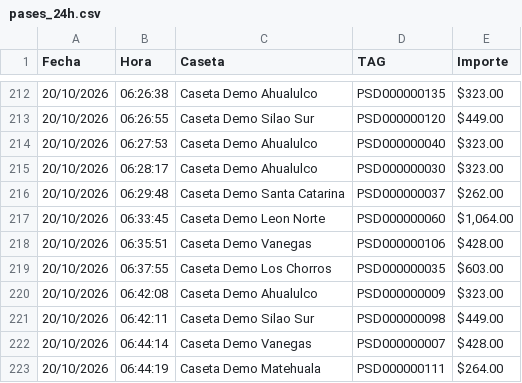
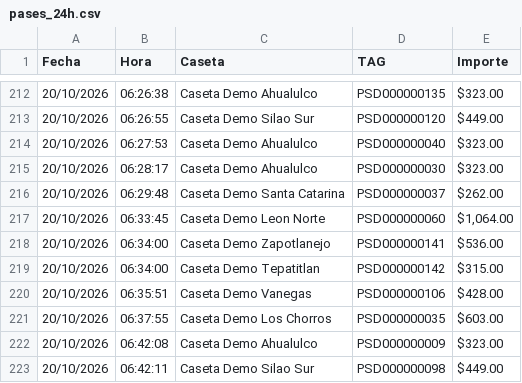
Before and after one commit to javiercamarapp/Likida-AI, a CSV file: scripts/demo/innovativos/archivos-muestra/peajes/pases_24h.csv, drawn as a sheet; only a part is shown, gaps mark what is left out; the shorter side is filled out with more unchanged rows.

```diff
--- a/scripts/demo/innovativos/archivos-muestra/peajes/pases_24h.csv
+++ b/scripts/demo/innovativos/archivos-muestra/peajes/pases_24h.csv
@@ -217,2 +217,4 @@ Fecha,Hora,Caseta,TAG,Importe
 20/10/2026,06:33:45,Caseta Demo Leon Norte,PSD000000060,"$1,064.00"
+20/10/2026,06:34:00,Caseta Demo Zapotlanejo,PSD000000141,$536.00
+20/10/2026,06:34:00,Caseta Demo Tepatitlan,PSD000000142,$315.00
 20/10/2026,06:35:51,Caseta Demo Vanegas,PSD000000106,$428.00
```
Also changed, not shown: scripts/demo/innovativos/archivos-muestra/gps/geocercas.csv.
